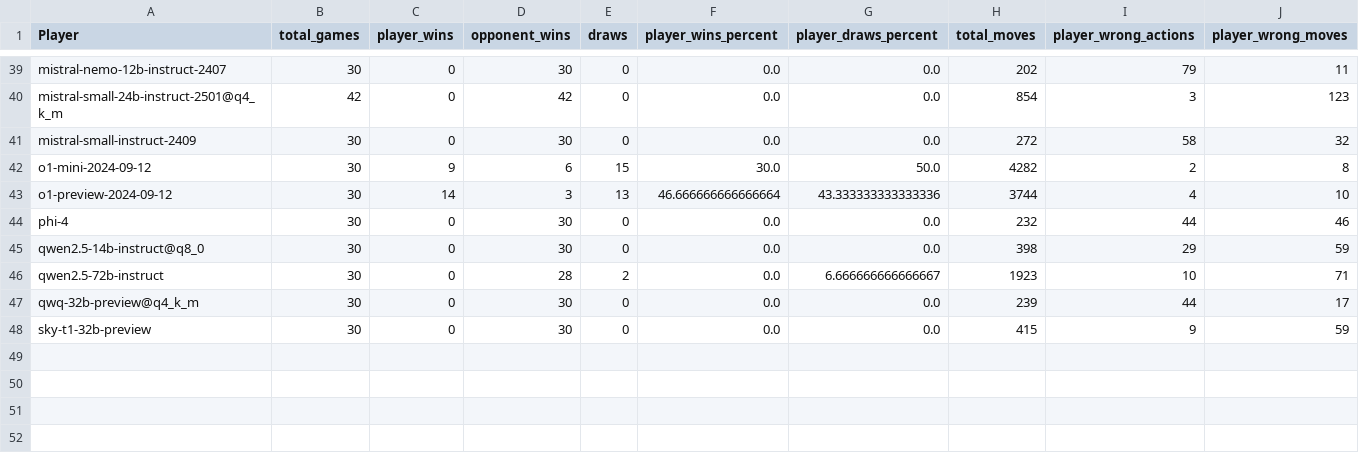
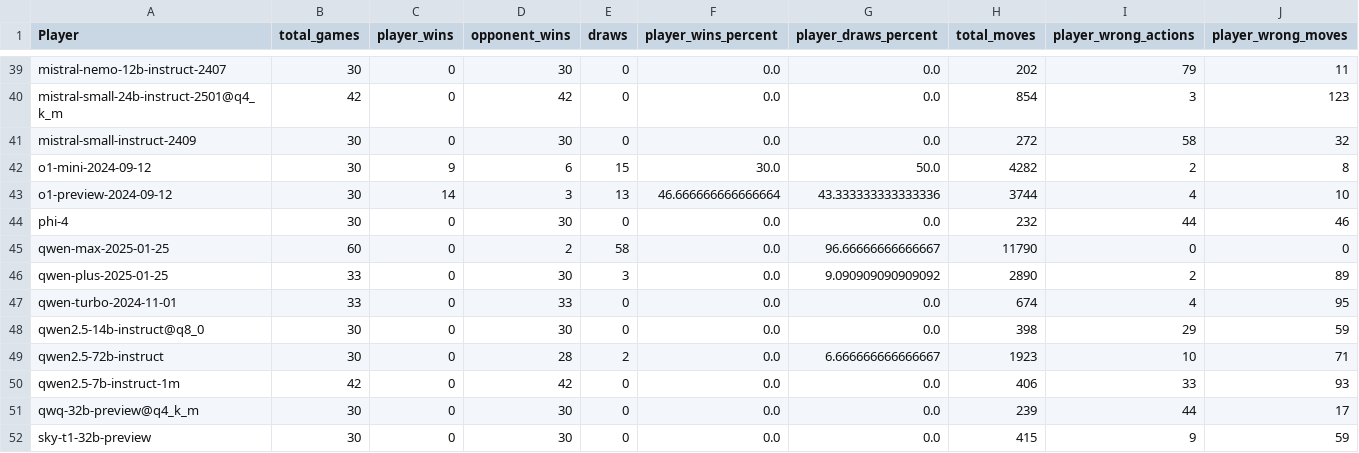
Before and after one commit to maxim-saplin/llm_chess, a CSV file: data_processing/refined.csv, drawn as a sheet; only a part is shown, gaps mark what is left out; rows hold the shown columns only; the diff names each change by its address in the sheet, - before the commit and + after, or states it on an @@ line.

```diff
--- a/data_processing/refined.csv
+++ b/data_processing/refined.csv
+row 45: qwen-max-2025-01-25 | 60 | 0 | 2 | 58 | 0.0 | 96.66666666666667 | 11790 | 0 | 0
+row 46: qwen-plus-2025-01-25 | 33 | 0 | 30 | 3 | 0.0 | 9.090909090909092 | 2890 | 2 | 89
+row 47: qwen-turbo-2024-11-01 | 33 | 0 | 33 | 0 | 0.0 | 0.0 | 674 | 4 | 95
+row 50: qwen2.5-7b-instruct-1m | 42 | 0 | 42 | 0 | 0.0 | 0.0 | 406 | 33 | 93
```
Also changed, not shown: _logs/no_reflection/aggregate_models.csv, 1 other file.
